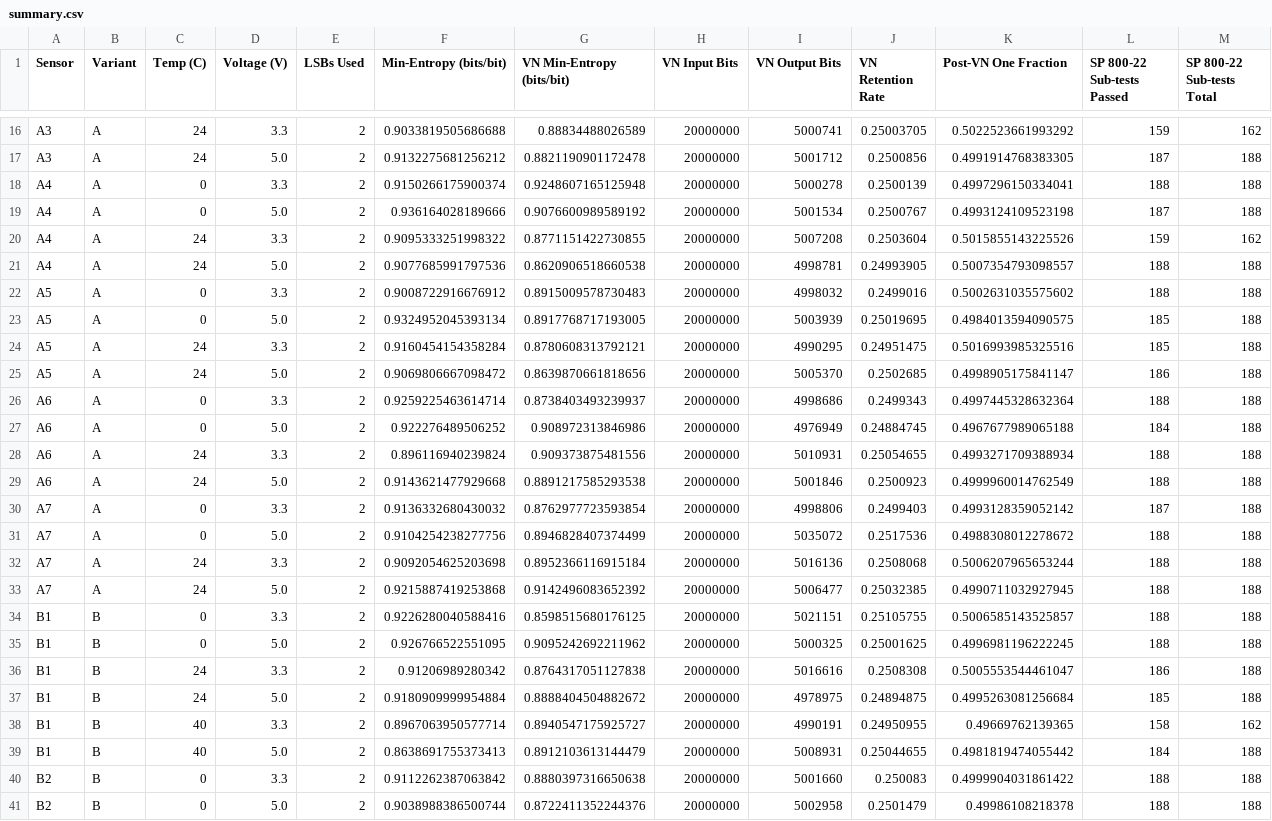
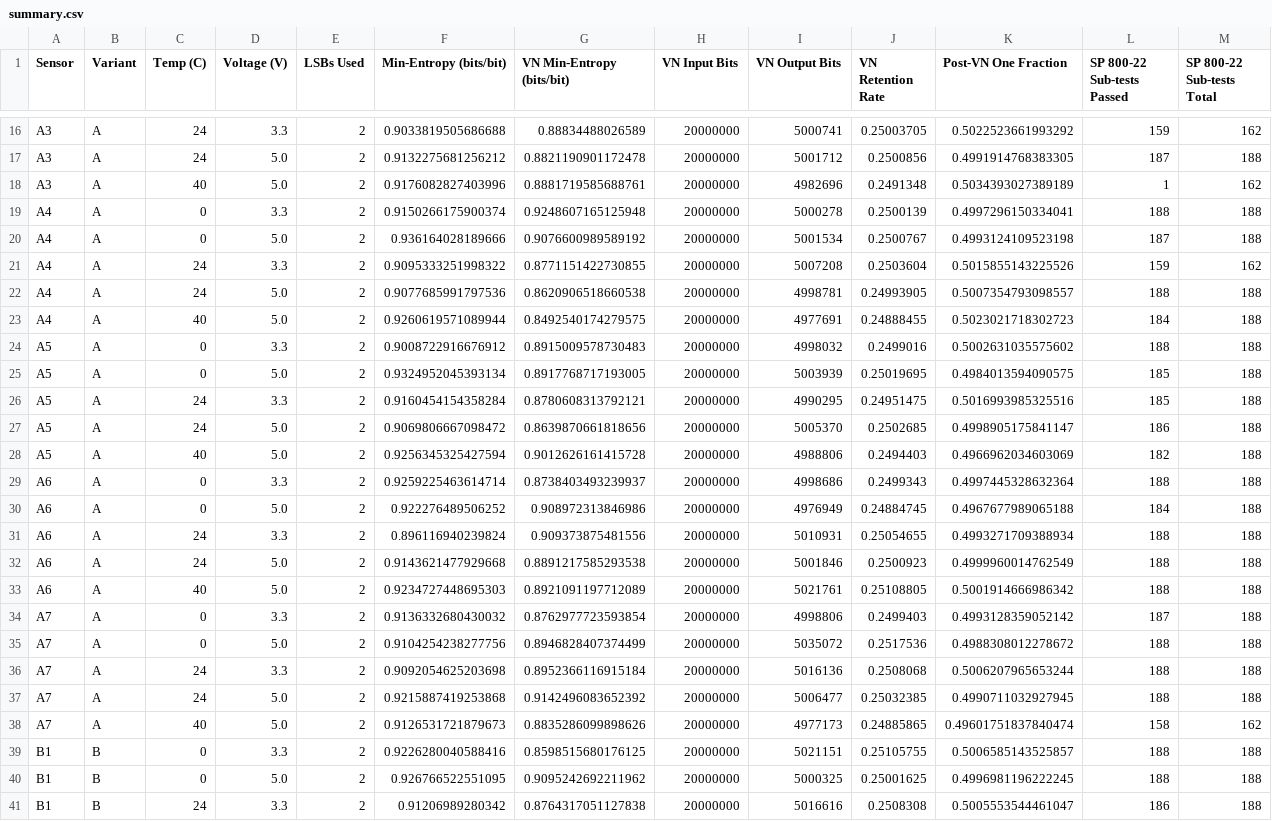
Before and after one commit to ViravRakholiya/lm35-trng-analysis, a CSV file: docs/data/lsb2/summary.csv, drawn as a sheet; only a part is shown, gaps mark what is left out; the shorter side is filled out with more unchanged rows; rows hold the shown columns only; the diff covers the shown part only; the diff names each change by its address in the sheet, - before the commit and + after, or states it on an @@ line.

```diff
--- a/docs/data/lsb2/summary.csv
+++ b/docs/data/lsb2/summary.csv
+row 18: A3 | A | 40 | 5.0 | 2 | 0.9176082827403996 | 0.8881719585688761 | 20000000 | 4982696 | 0.2491348 | 0.5034393027389189 | 1 | 162
+row 23: A4 | A | 40 | 5.0 | 2 | 0.9260619571089944 | 0.8492540174279575 | 20000000 | 4977691 | 0.24888455 | 0.5023021718302723 | 184 | 188
+row 28: A5 | A | 40 | 5.0 | 2 | 0.9256345325427594 | 0.9012626161415728 | 20000000 | 4988806 | 0.2494403 | 0.4966962034603069 | 182 | 188
+row 33: A6 | A | 40 | 5.0 | 2 | 0.9234727448695303 | 0.8921091197712089 | 20000000 | 5021761 | 0.25108805 | 0.5001914666986342 | 188 | 188
+row 38: A7 | A | 40 | 5.0 | 2 | 0.9126531721879673 | 0.8835286099898626 | 20000000 | 4977173 | 0.24885865 | 0.49601751837840474 | 158 | 162
```
Also changed, not shown: 7 added rows and 30 edited cells elsewhere in this file, docs/data/lsb1/summary.csv, docs/data/lsb3/summary.csv, 6 other files.
